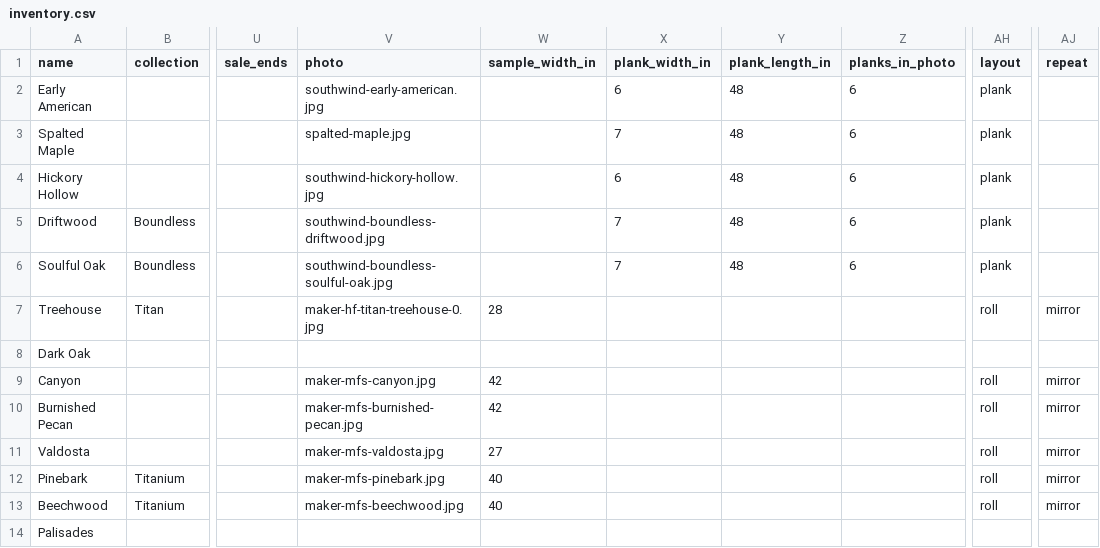
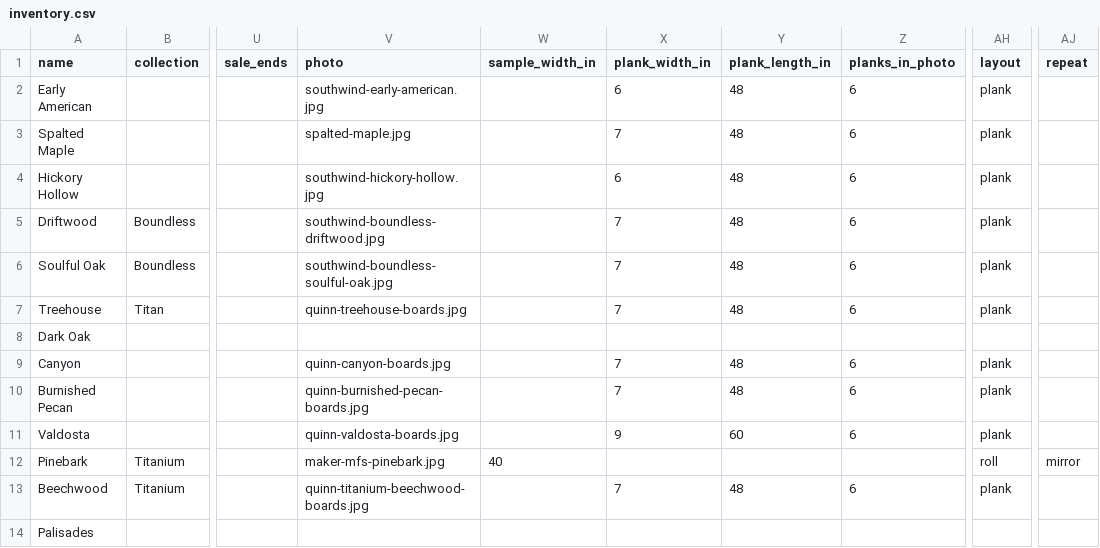
Before and after one commit to lordfran28/Knockel-s-Floor-Covering, a CSV file: inventory.csv, drawn as a sheet; only a part is shown, gaps mark what is left out; the diff covers the shown part only; the diff names each change by its address in the sheet, - before the commit and + after, or states it on an @@ line.

```diff
--- a/inventory.csv
+++ b/inventory.csv
-V7 (photo): maker-hf-titan-treehouse-0.jpg
+V7 (photo): quinn-treehouse-boards.jpg
-W7 (sample_width_in): 28
+W7 (sample_width_in): (empty)
-X7 (plank_width_in): (empty)
+X7 (plank_width_in): 7
-Y7 (plank_length_in): (empty)
+Y7 (plank_length_in): 48
-Z7 (planks_in_photo): (empty)
+Z7 (planks_in_photo): 6
-AH7 (layout): roll
+AH7 (layout): plank
-AJ7 (repeat): mirror
+AJ7 (repeat): (empty)
-V9 (photo): maker-mfs-canyon.jpg
+V9 (photo): quinn-canyon-boards.jpg
-W9:W10 (sample_width_in): 42
+W9:W10 (sample_width_in): (empty)
-X9:X10 (plank_width_in): (empty)
+X9:X10 (plank_width_in): 7
-Y9:Y10 (plank_length_in): (empty)
+Y9:Y10 (plank_length_in): 48
-Z9:Z11 (planks_in_photo): (empty)
+Z9:Z11 (planks_in_photo): 6
-AH9:AH11 (layout): roll
+AH9:AH11 (layout): plank
-AJ9:AJ11 (repeat): mirror
+AJ9:AJ11 (repeat): (empty)
-V10 (photo): maker-mfs-burnished-pecan.jpg
+V10 (photo): quinn-burnished-pecan-boards.jpg
-V11 (photo): maker-mfs-valdosta.jpg
+V11 (photo): quinn-valdosta-boards.jpg
-W11 (sample_width_in): 27
+W11 (sample_width_in): (empty)
-X11 (plank_width_in): (empty)
+X11 (plank_width_in): 9
-Y11 (plank_length_in): (empty)
+Y11 (plank_length_in): 60
-V13 (photo): maker-mfs-beechwood.jpg
+V13 (photo): quinn-titanium-beechwood-boards.jpg
-W13 (sample_width_in): 40
+W13 (sample_width_in): (empty)
-X13 (plank_width_in): (empty)
+X13 (plank_width_in): 7
-Y13 (plank_length_in): (empty)
+Y13 (plank_length_in): 48
-Z13 (planks_in_photo): (empty)
+Z13 (planks_in_photo): 6
-AH13 (layout): roll
+AH13 (layout): plank
-AJ13 (repeat): mirror
+AJ13 (repeat): (empty)
```
Also changed, not shown: 31 edited cells elsewhere in this file, 11 other files.
